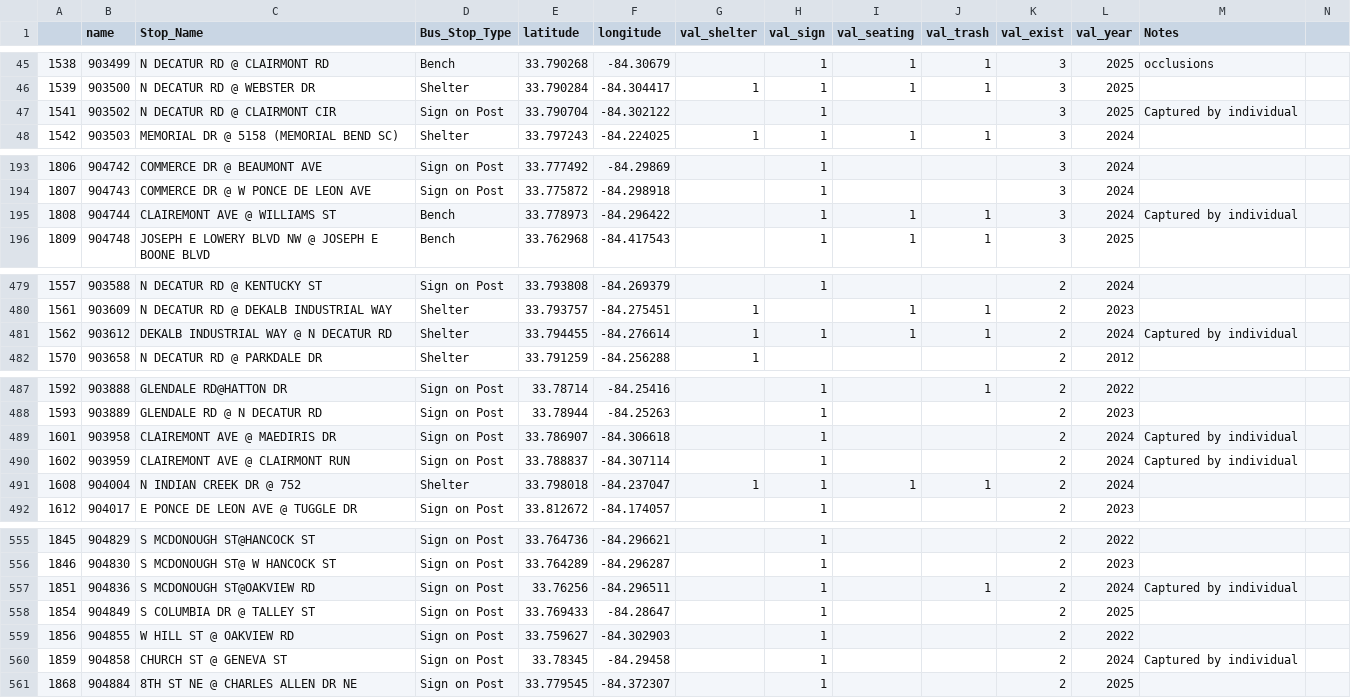
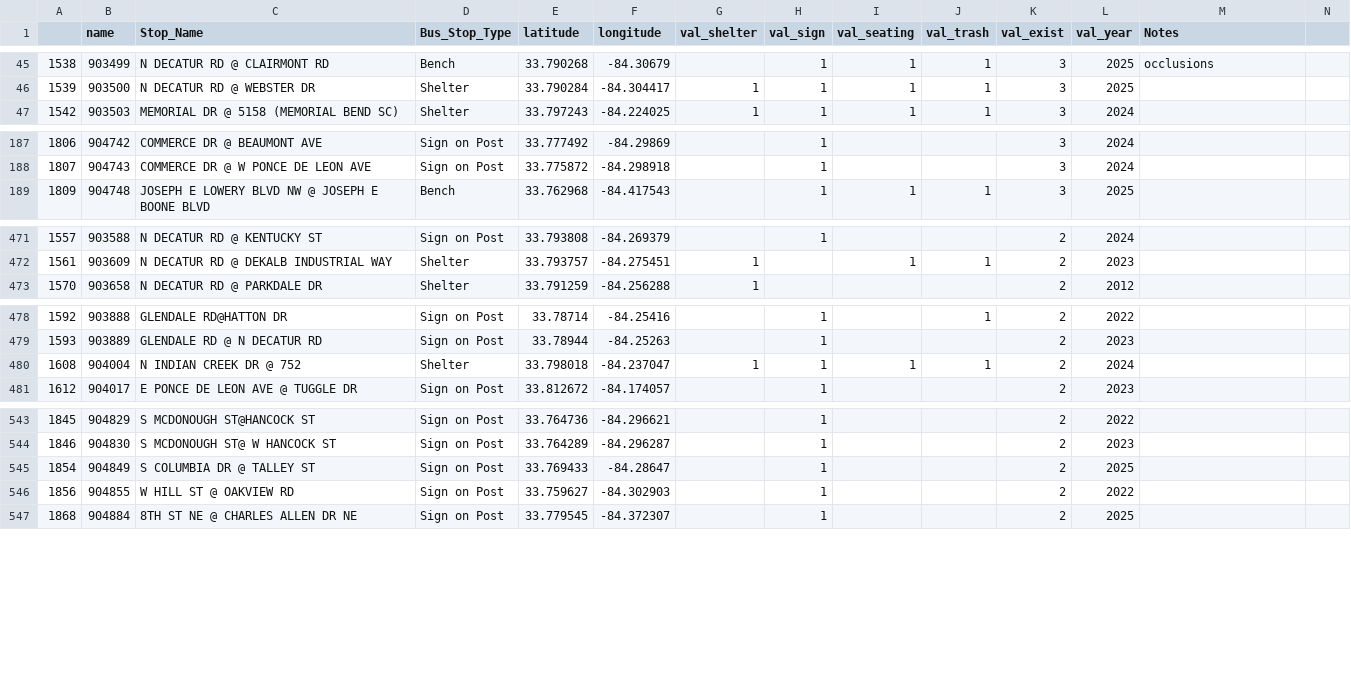
Before and after one commit to GT-CURA/bus-stop-rl, a CSV file: assets/easy.csv, drawn as a sheet; only a part is shown, gaps mark what is left out; the diff covers the shown part only.

Commit message:
filtered csv

```diff
--- a/assets/easy.csv
+++ b/assets/easy.csv
@@ -46,3 +46,2 @@
 1539,903500,N DECATUR RD @ WEBSTER DR,Shelter,33.790284,-84.304417,1,1,1,1,3,2025,,
-1541,903502,N DECATUR RD @ CLAIRMONT CIR,Sign on Post,33.790704,-84.302122,,1,,,3,2025,Captured by individual,
 1542,903503,MEMORIAL DR @ 5158 (MEMORIAL BEND SC),Shelter,33.797243,-84.224025,1,1,1,1,3,2024,,
@@ -194,3 +188,2 @@
 1807,904743,COMMERCE DR @ W PONCE DE LEON AVE,Sign on Post,33.775872,-84.298918,,1,,,3,2024,,
-1808,904744,CLAIREMONT AVE @ WILLIAMS ST,Bench,33.778973,-84.296422,,1,1,1,3,2024,Captured by individual,
 1809,904748,JOSEPH E LOWERY BLVD NW @ JOSEPH E BOONE BLVD,Bench,33.762968,-84.417543,,1,1,1,3,2025,,
@@ -480,3 +472,2 @@
 1561,903609,N DECATUR RD @ DEKALB INDUSTRIAL WAY,Shelter,33.793757,-84.275451,1,,1,1,2,2023,,
-1562,903612,DEKALB INDUSTRIAL WAY @ N DECATUR RD,Shelter,33.794455,-84.276614,1,1,1,1,2,2024,Captured by individual,
 1570,903658,N DECATUR RD @ PARKDALE DR,Shelter,33.791259,-84.256288,1,,,,2,2012,,
@@ -488,4 +479,2 @@
 1593,903889,GLENDALE RD @ N DECATUR RD,Sign on Post,33.78944,-84.25263,,1,,,2,2023,,
-1601,903958,CLAIREMONT AVE @ MAEDIRIS DR,Sign on Post,33.786907,-84.306618,,1,,,2,2024,Captured by individual,
-1602,903959,CLAIREMONT AVE @ CLAIRMONT RUN,Sign on Post,33.788837,-84.307114,,1,,,2,2024,Captured by individual,
 1608,904004,N INDIAN CREEK DR @ 752,Shelter,33.798018,-84.237047,1,1,1,1,2,2024,,
@@ -556,6 +544,4 @@
 1846,904830,S MCDONOUGH ST@ W HANCOCK ST,Sign on Post,33.764289,-84.296287,,1,,,2,2023,,
-1851,904836,S MCDONOUGH ST@OAKVIEW RD,Sign on Post,33.76256,-84.296511,,1,,1,2,2024,Captured by individual,
 1854,904849,S COLUMBIA DR @ TALLEY ST,Sign on Post,33.769433,-84.28647,,1,,,2,2025,,
 1856,904855,W HILL ST @ OAKVIEW RD,Sign on Post,33.759627,-84.302903,,1,,,2,2022,,
-1859,904858,CHURCH ST @ GENEVA ST,Sign on Post,33.78345,-84.29458,,1,,,2,2024,Captured by individual,
 1868,904884,8TH ST NE @ CHARLES ALLEN DR NE,Sign on Post,33.779545,-84.372307,,1,,,2,2025,,
```
Also changed, not shown: 7 removed rows elsewhere in this file.
